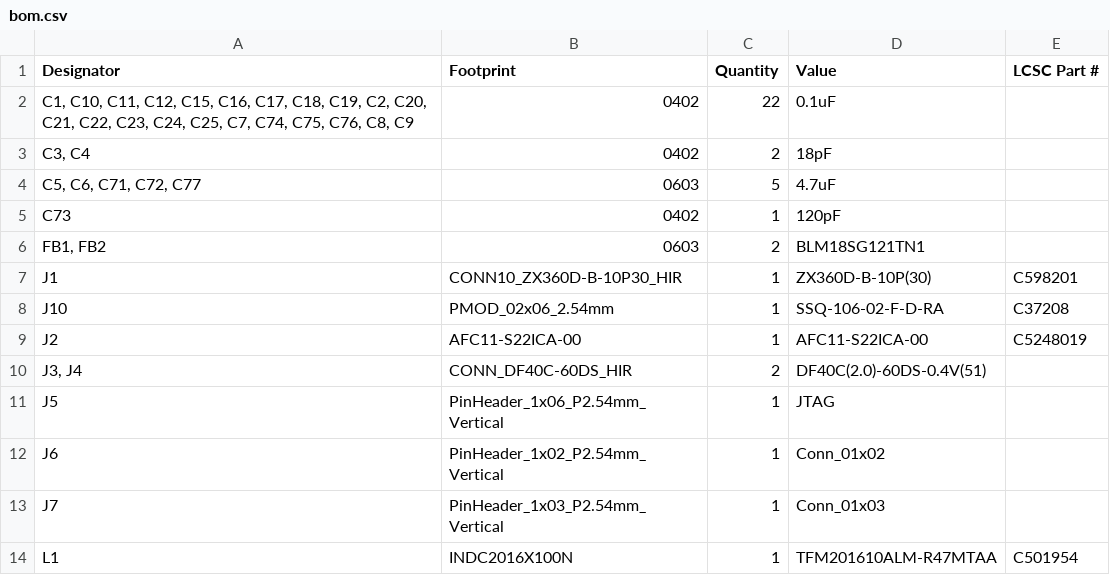
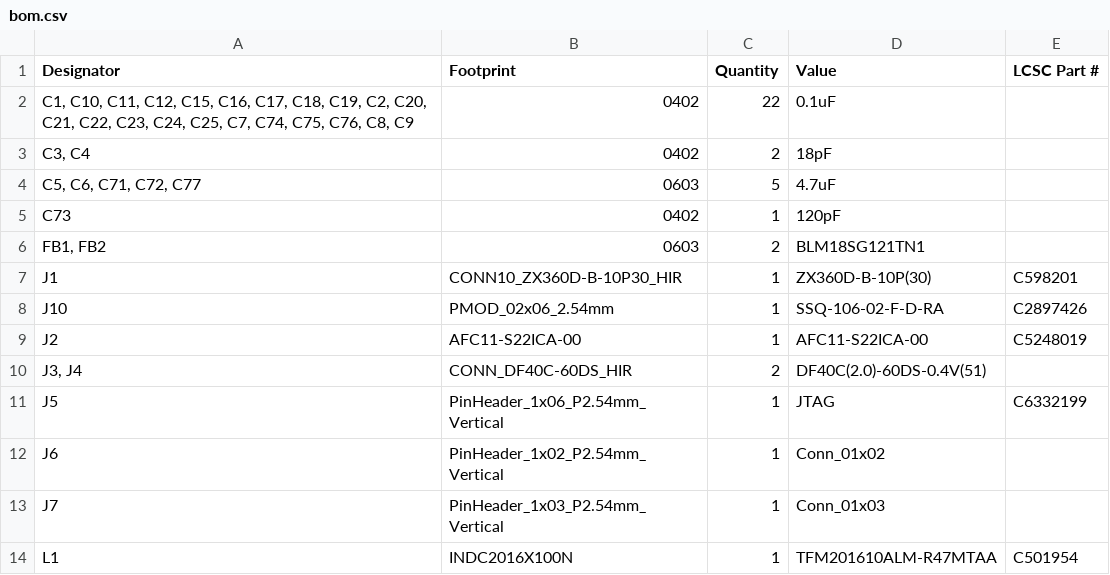
Before and after one commit to ryuz/rtcl-tp25k-usb3-pcb, a CSV file: rtcl-tp25k-usb3/production/bom.csv, drawn as a sheet; only a part is shown.

Commit message:
Update BOM: correct part numbers for J10 and J5

```diff
--- a/rtcl-tp25k-usb3/production/bom.csv
+++ b/rtcl-tp25k-usb3/production/bom.csv
@@ -7,6 +7,6 @@ C73,0402,1,120pF,
 J1,CONN10_ZX360D-B-10P30_HIR,1,ZX360D-B-10P(30),C598201
-J10,PMOD_02x06_2.54mm,1,SSQ-106-02-F-D-RA,C37208
+J10,PMOD_02x06_2.54mm,1,SSQ-106-02-F-D-RA,C2897426
 J2,AFC11-S22ICA-00,1,AFC11-S22ICA-00,C5248019
 "J3, J4",CONN_DF40C-60DS_HIR,2,DF40C(2.0)-60DS-0.4V(51),
-J5,PinHeader_1x06_P2.54mm_Vertical,1,JTAG,
+J5,PinHeader_1x06_P2.54mm_Vertical,1,JTAG,C6332199
 J6,PinHeader_1x02_P2.54mm_Vertical,1,Conn_01x02,
```
